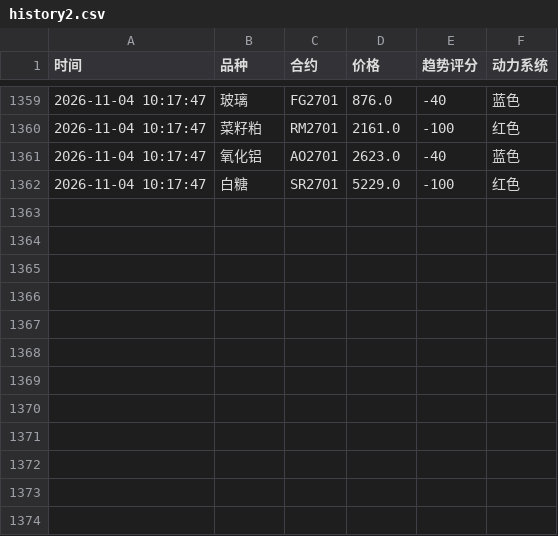
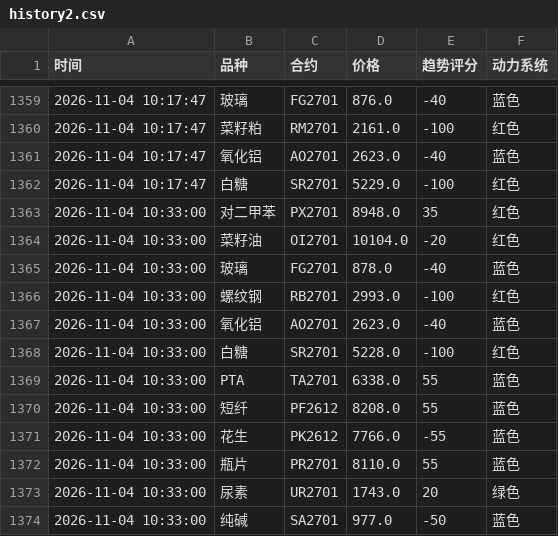
Before and after one commit to Eleven-L-97/futuretrading, a CSV file: data/history2.csv, drawn as a sheet; only a part is shown, gaps mark what is left out.

```diff
--- a/data/history2.csv
+++ b/data/history2.csv
@@ -1362 +1362,13 @@
 2026-11-04 10:17:47,白糖,SR2701,5229.0,-100,红色
+2026-11-04 10:33:00,对二甲苯,PX2701,8948.0,35,红色
+2026-11-04 10:33:00,菜籽油,OI2701,10104.0,-20,红色
+2026-11-04 10:33:00,玻璃,FG2701,878.0,-40,蓝色
+2026-11-04 10:33:00,螺纹钢,RB2701,2993.0,-100,红色
+2026-11-04 10:33:00,氧化铝,AO2701,2623.0,-40,蓝色
+2026-11-04 10:33:00,白糖,SR2701,5228.0,-100,红色
+2026-11-04 10:33:00,PTA,TA2701,6338.0,55,蓝色
+2026-11-04 10:33:00,短纤,PF2612,8208.0,55,蓝色
+2026-11-04 10:33:00,花生,PK2612,7766.0,-55,蓝色
+2026-11-04 10:33:00,瓶片,PR2701,8110.0,55,蓝色
+2026-11-04 10:33:00,尿素,UR2701,1743.0,20,绿色
+2026-11-04 10:33:00,纯碱,SA2701,977.0,-50,蓝色
```
Also changed, not shown: data/history.csv.
